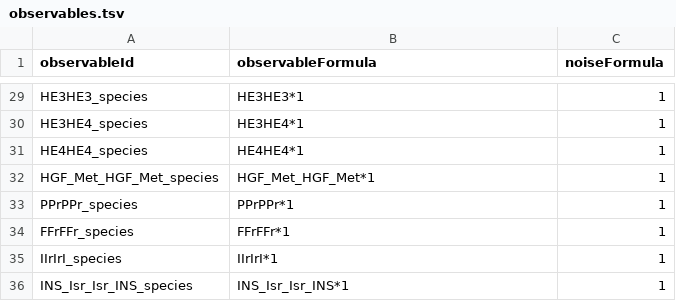
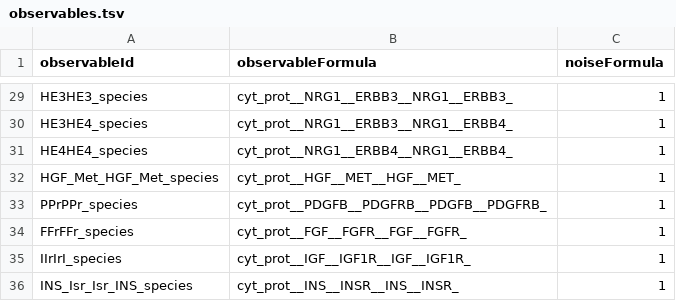
Before and after one commit to JonahRileyHuggins/SingleCell, a TSV file: benchmarks/receptor-ligand_cooperativity/observables.tsv, drawn as a sheet; only a part is shown, gaps mark what is left out; the diff covers the shown part only; the diff names each change by its address in the sheet, - before the commit and + after, or states it on an @@ line.

```diff
--- a/benchmarks/receptor-ligand_cooperativity/observables.tsv
+++ b/benchmarks/receptor-ligand_cooperativity/observables.tsv
-B29 (observableFormula): HE3HE3*1
+B29 (observableFormula): cyt_prot__NRG1__ERBB3__NRG1__ERBB3_
-B30 (observableFormula): HE3HE4*1
+B30 (observableFormula): cyt_prot__NRG1__ERBB3__NRG1__ERBB4_
-B31 (observableFormula): HE4HE4*1
+B31 (observableFormula): cyt_prot__NRG1__ERBB4__NRG1__ERBB4_
-B32 (observableFormula): HGF_Met_HGF_Met*1
+B32 (observableFormula): cyt_prot__HGF__MET__HGF__MET_
-B33 (observableFormula): PPrPPr*1
+B33 (observableFormula): cyt_prot__PDGFB__PDGFRB__PDGFB__PDGFRB_
-B34 (observableFormula): FFrFFr*1
+B34 (observableFormula): cyt_prot__FGF__FGFR__FGF__FGFR_
-B35 (observableFormula): IIrIrI*1
+B35 (observableFormula): cyt_prot__IGF__IGF1R__IGF__IGF1R_
-B36 (observableFormula): INS_Isr_Isr_INS*1
+B36 (observableFormula): cyt_prot__INS__INSR__INS__INSR_
```
Also changed, not shown: 27 edited cells elsewhere in this file.
